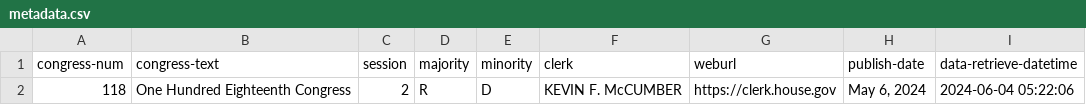
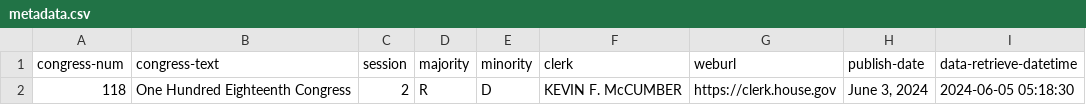
Before and after one commit to chadday/congress, a CSV file: house/metadata.csv, drawn as a sheet.

```diff
--- a/house/metadata.csv
+++ b/house/metadata.csv
@@ -1,2 +1,2 @@
 congress-num,congress-text,session,majority,minority,clerk,weburl,publish-date,data-retrieve-datetime
-118,One Hundred Eighteenth Congress,2,R,D,KEVIN F. McCUMBER,https://clerk.house.gov,"May 6, 2024",2024-06-04 05:22:06
+118,One Hundred Eighteenth Congress,2,R,D,KEVIN F. McCUMBER,https://clerk.house.gov,"June 3, 2024",2024-06-05 05:18:30
```
Also changed, not shown: house/house_com_assignments.csv, house/house_members.csv, 2 other files.
